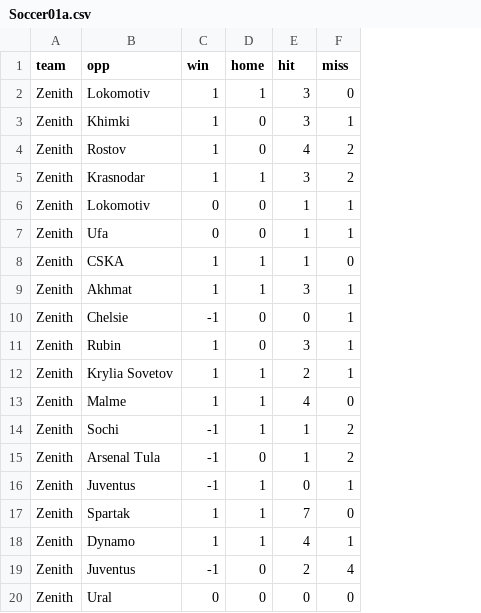
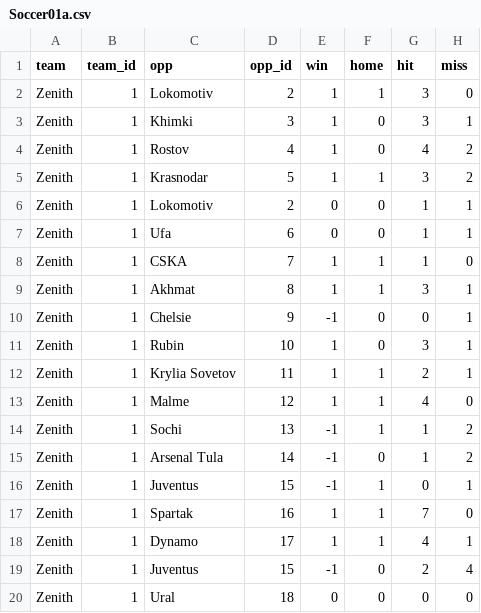
Before and after one commit to vicawe64/PythonTests, a CSV file: Soccer01a.csv, drawn as a sheet; the diff names each change by its address in the sheet, - before the commit and + after, or states it on an @@ line.

Commit message:
Add files via upload

```diff
--- a/Soccer01a.csv
+++ b/Soccer01a.csv
+column B (team_id), rows 2-20: all 1
+column D (opp_id), rows 2-20: 2 | 3 | 4 | 5 | 2 | 6 | 7 | 8 | 9 | 10 | 11 | 12 | 13 | 14 | 15 | 16 | 17 | 15 | 18
```
